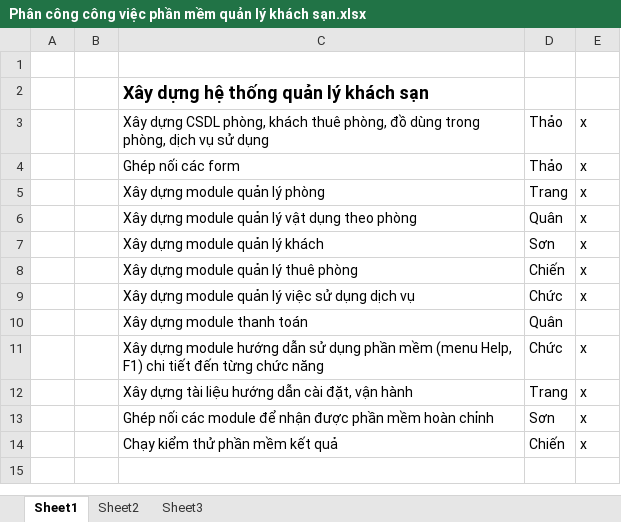
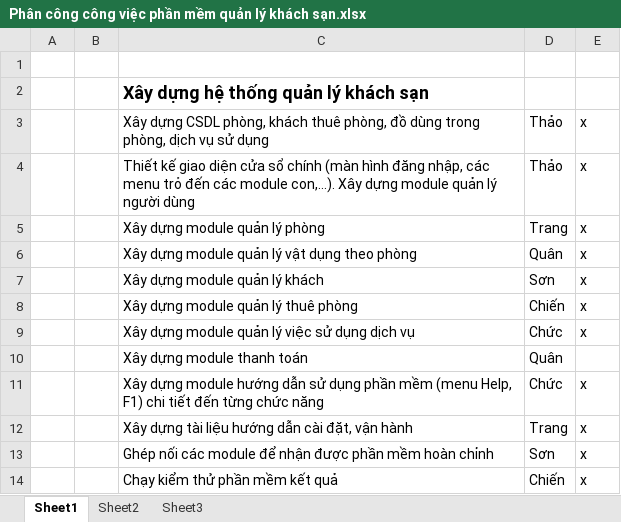
Before and after one commit to ThaoGitHub/QuanLyKhachSan1, an Excel workbook: Phân công công việc phần mềm quản lý khách sạn.xlsx, sheet Sheet1, drawn as a sheet; values as stored, in another font and other column widths than the file's, no borders; the diff names each change by its address in the sheet, - before the commit and + after, or states it on an @@ line.

Commit message:
Revert "form chính, dăng nhập"
This reverts commit 438b93729ca64007f39eb0dab65493dd4e76b9df.

```diff
--- a/Phân công công việc phần mềm quản lý khách sạn.xlsx (sheet Sheet1)
+++ b/Phân công công việc phần mềm quản lý khách sạn.xlsx (sheet Sheet1)
-C4: Ghép nối các form
+C4: Thiết kế giao diện cửa sổ chính (màn hình đăng nhập, các menu trỏ đến các module con,…). Xây dựng module quản lý người dùng
```
Also changed, not shown: 6 other files.
